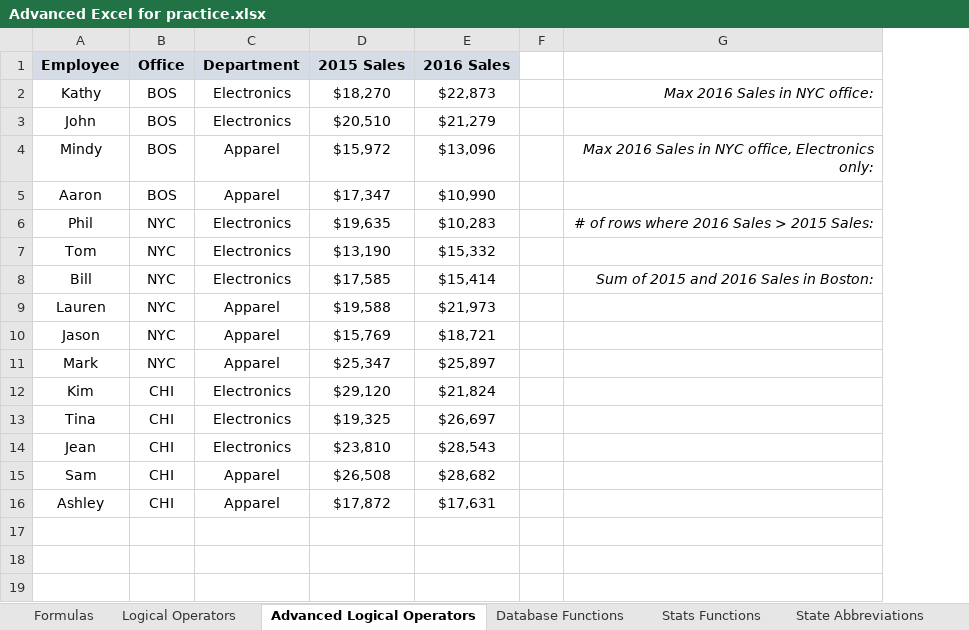
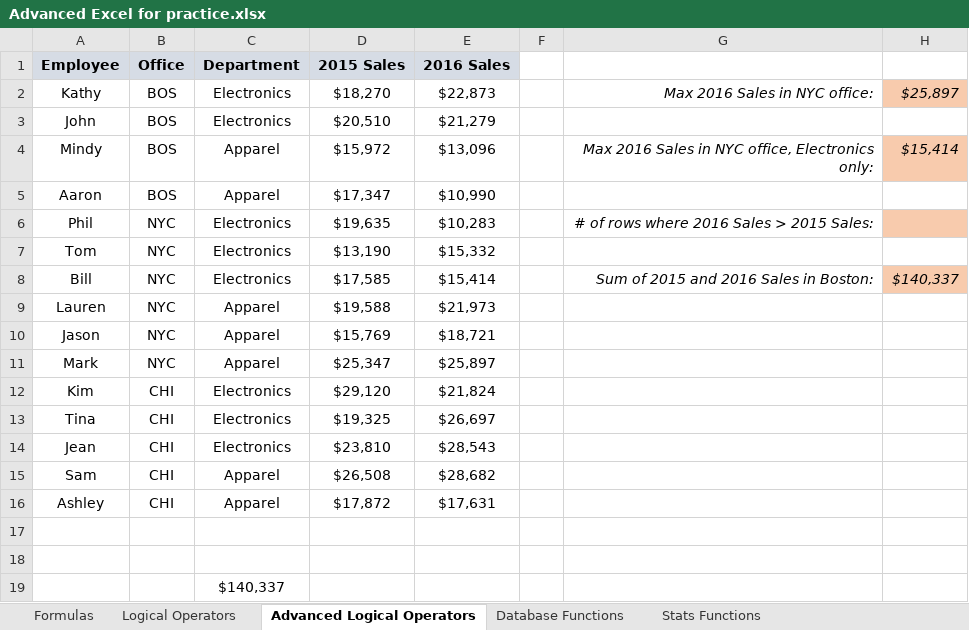
Before and after one commit to adityagupta176/Dmart-sales-analysis, an Excel workbook: Advanced Excel for practice.xlsx, sheet Advanced Logical Operators, drawn as a sheet; values as stored, in another font and other column widths than the file's, no borders; charts and pictures not drawn; the diff names each change by its address in the sheet, - before the commit and + after, or states it on an @@ line.

```diff
--- a/Advanced Excel for practice.xlsx (sheet Advanced Logical Operators)
+++ b/Advanced Excel for practice.xlsx (sheet Advanced Logical Operators)
+column H, rows 2-8: $25,897 |  | $15,414 |  |  |  | $140,337
+row 17: (empty)
+row 18: (empty)
+row 19:  |  | $140,337
```
Also changed, not shown: sheet Text Functions, sheet Formulas, sheet Consolidate Summary, sheet Dates_Time, sheet Date_Time Functions, other sheet tabs, charts or pictures, 1 other file.
